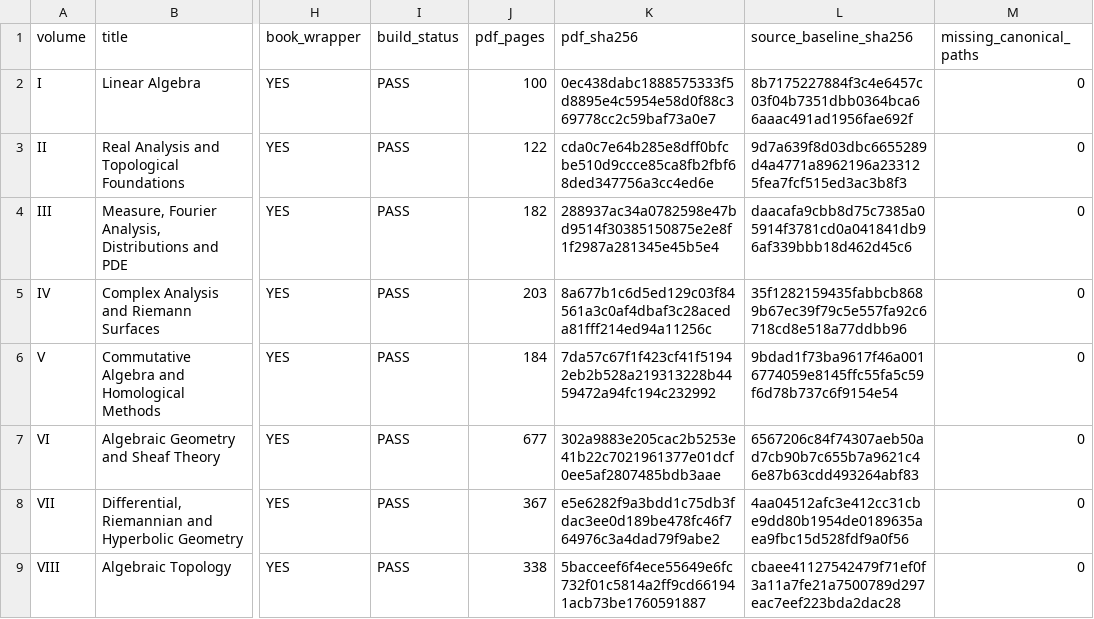
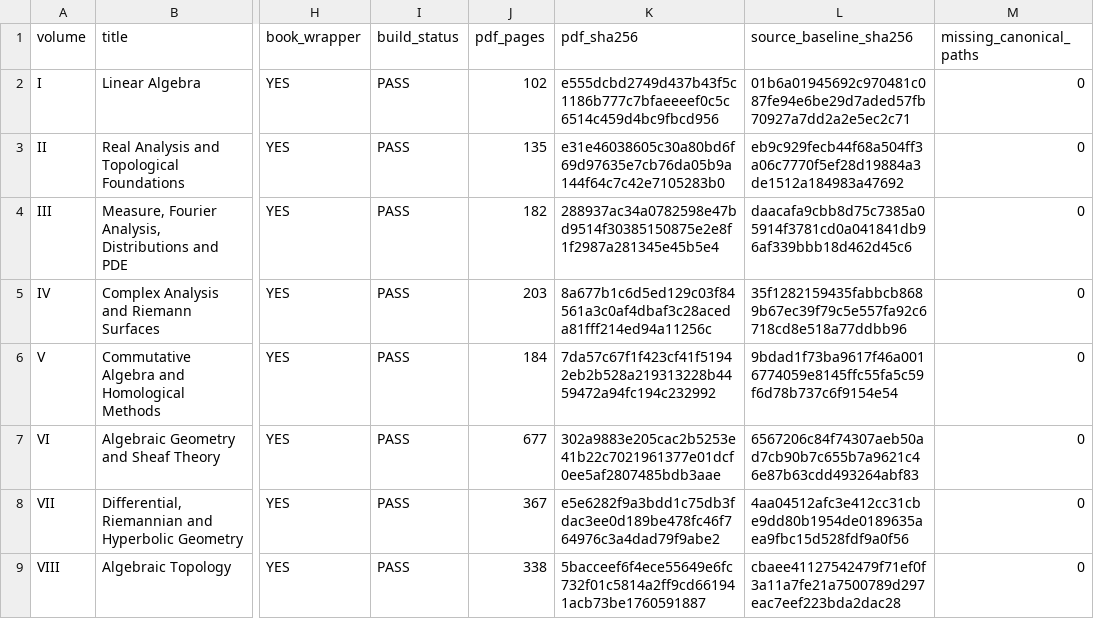
Before and after one commit to expert10000/math, a TSV file: release/SERIES_MASTER_MANIFEST.tsv, drawn as a sheet; only a part is shown, gaps mark what is left out; the diff names each change by its address in the sheet, - before the commit and + after, or states it on an @@ line.

```diff
--- a/release/SERIES_MASTER_MANIFEST.tsv
+++ b/release/SERIES_MASTER_MANIFEST.tsv
-J2 (pdf_pages): 100
+J2 (pdf_pages): 102
-K2 (pdf_sha256): 0ec438dabc1888575333f5d8895e4c5954e58d0f88c369778cc2c59baf73a0e7
+K2 (pdf_sha256): e555dcbd2749d437b43f5c1186b777c7bfaeeeef0c5c6514c459d4bc9fbcd956
-L2 (source_baseline_sha256): 8b7175227884f3c4e6457c03f04b7351dbb0364bca66aaac491ad1956fae692f
+L2 (source_baseline_sha256): 01b6a01945692c970481c087fe94e6be29d7aded57fb70927a7dd2a2e5ec2c71
-J3 (pdf_pages): 122
+J3 (pdf_pages): 135
-K3 (pdf_sha256): cda0c7e64b285e8dff0bfcbe510d9ccce85ca8fb2fbf68ded347756a3cc4ed6e
+K3 (pdf_sha256): e31e46038605c30a80bd6f69d97635e7cb76da05b9a144f64c7c42e7105283b0
-L3 (source_baseline_sha256): 9d7a639f8d03dbc6655289d4a4771a8962196a233125fea7fcf515ed3ac3b8f3
+L3 (source_baseline_sha256): eb9c929fecb44f68a504ff3a06c7770f5ef28d19884a3de1512a184983a47692
```
Also changed, not shown: reports/series/BUILD_I_VIII.tsv, reports/series/PDF_INVENTORY.tsv, 21 other files.
